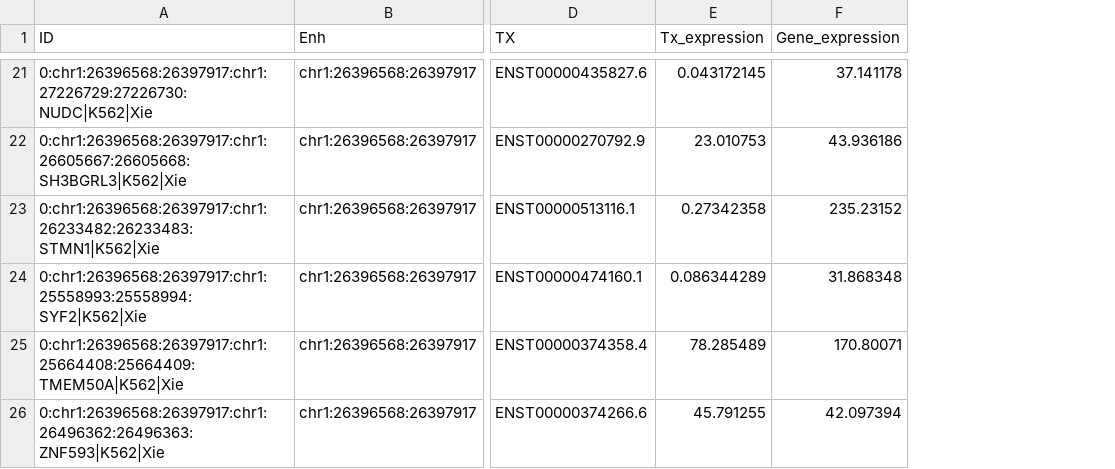
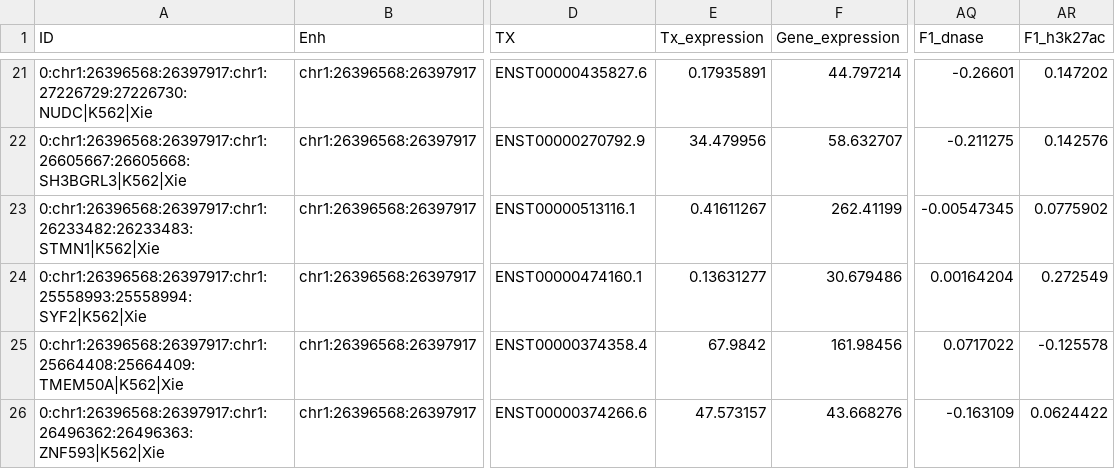
Before and after one commit to mingjutsai/CisLink, a TSV file: examples/example_features.tsv, drawn as a sheet; only a part is shown, gaps mark what is left out; the diff covers the shown part only; the diff names each change by its address in the sheet, - before the commit and + after, or states it on an @@ line.

```diff
--- a/examples/example_features.tsv
+++ b/examples/example_features.tsv
+column AQ (F1_dnase), rows 21-26: -0.26601 | -0.211275 | -0.00547345 | 0.00164204 | 0.0717022 | -0.163109
+column AR (F1_h3k27ac), rows 21-26: 0.147202 | 0.142576 | 0.0775902 | 0.272549 | -0.125578 | 0.0624422
-E21 (Tx_expression): 0.043172145
+E21 (Tx_expression): 0.17935891
-F21 (Gene_expression): 37.141178
+F21 (Gene_expression): 44.797214
-E22 (Tx_expression): 23.010753
+E22 (Tx_expression): 34.479956
-F22 (Gene_expression): 43.936186
+F22 (Gene_expression): 58.632707
-E23 (Tx_expression): 0.27342358
+E23 (Tx_expression): 0.41611267
-F23 (Gene_expression): 235.23152
+F23 (Gene_expression): 262.41199
-E24 (Tx_expression): 0.086344289
+E24 (Tx_expression): 0.13631277
-F24 (Gene_expression): 31.868348
+F24 (Gene_expression): 30.679486
-E25 (Tx_expression): 78.285489
+E25 (Tx_expression): 67.9842
-F25 (Gene_expression): 170.80071
+F25 (Gene_expression): 161.98456
-E26 (Tx_expression): 45.791255
+E26 (Tx_expression): 47.573157
-F26 (Gene_expression): 42.097394
+F26 (Gene_expression): 43.668276
```
Also changed, not shown: 36 edited cells elsewhere in this file, 14 other files.
